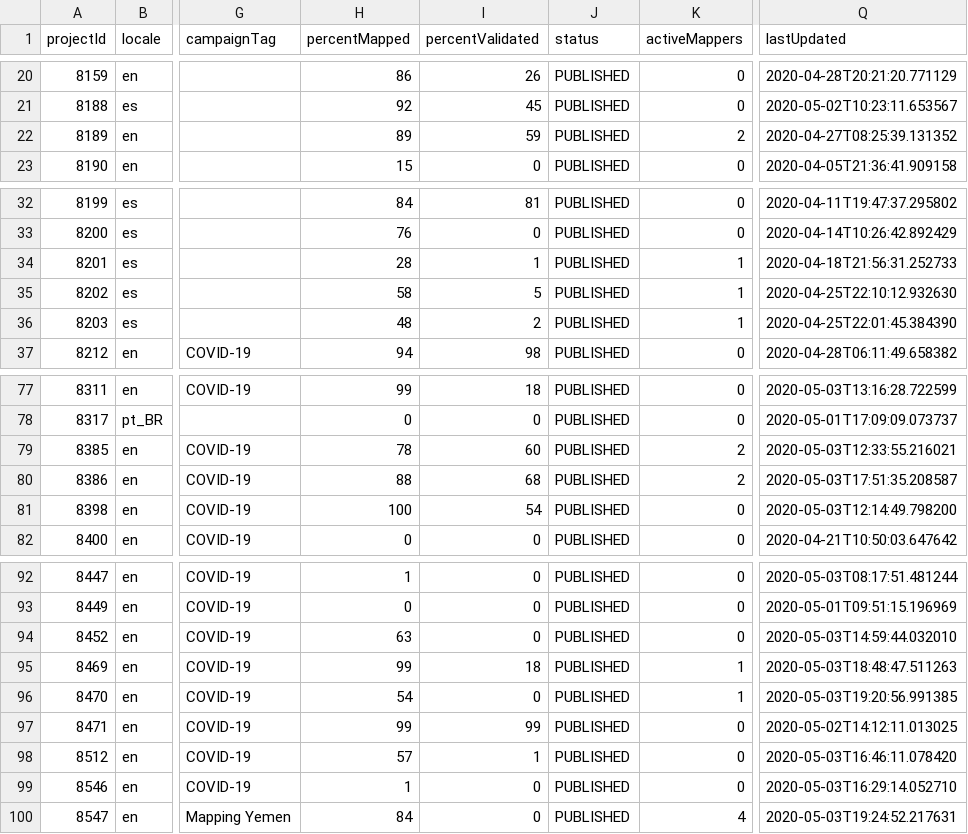
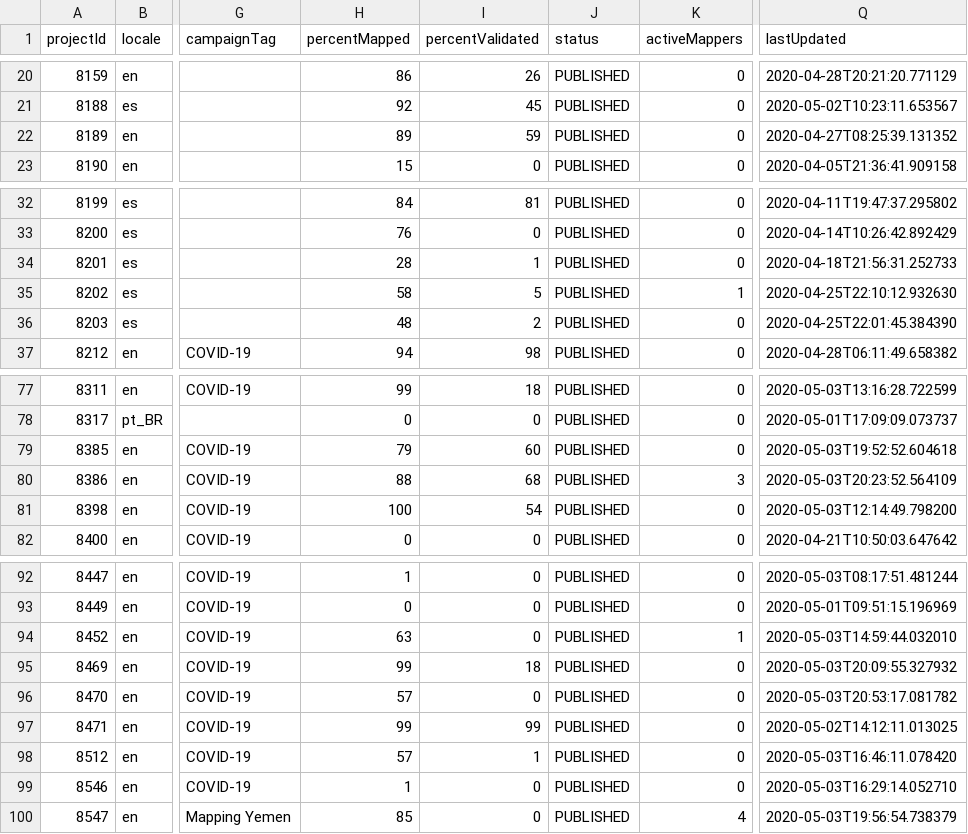
Before and after one commit to jarmokivekas/hotosm-activation-gis-data, a CSV file: 2019-12-covid-19/TM-status-report.csv, drawn as a sheet; only a part is shown, gaps mark what is left out; the diff names each change by its address in the sheet, - before the commit and + after, or states it on an @@ line.

Commit message:
update covid-19 reports 2020-05-04T00:01:10+03:00

```diff
--- a/2019-12-covid-19/TM-status-report.csv
+++ b/2019-12-covid-19/TM-status-report.csv
-K22 (activeMappers): 2
+K22 (activeMappers): 0
-K34 (activeMappers): 1
+K34 (activeMappers): 0
-K36 (activeMappers): 1
+K36 (activeMappers): 0
-H79 (percentMapped): 78
+H79 (percentMapped): 79
-K79 (activeMappers): 2
+K79 (activeMappers): 0
-Q79 (lastUpdated): 2020-05-03T12:33:55.216021
+Q79 (lastUpdated): 2020-05-03T19:52:52.604618
-K80 (activeMappers): 2
+K80 (activeMappers): 3
-Q80 (lastUpdated): 2020-05-03T17:51:35.208587
+Q80 (lastUpdated): 2020-05-03T20:23:52.564109
-K94 (activeMappers): 0
+K94 (activeMappers): 1
-K95:K96 (activeMappers): 1
+K95:K96 (activeMappers): 0
-Q95 (lastUpdated): 2020-05-03T18:48:47.511263
+Q95 (lastUpdated): 2020-05-03T20:09:55.327932
-H96 (percentMapped): 54
+H96 (percentMapped): 57
-Q96 (lastUpdated): 2020-05-03T19:20:56.991385
+Q96 (lastUpdated): 2020-05-03T20:53:17.081782
-H100 (percentMapped): 84
+H100 (percentMapped): 85
-Q100 (lastUpdated): 2020-05-03T19:24:52.217631
+Q100 (lastUpdated): 2020-05-03T19:56:54.738379
```
Also changed, not shown: 1 other file.
